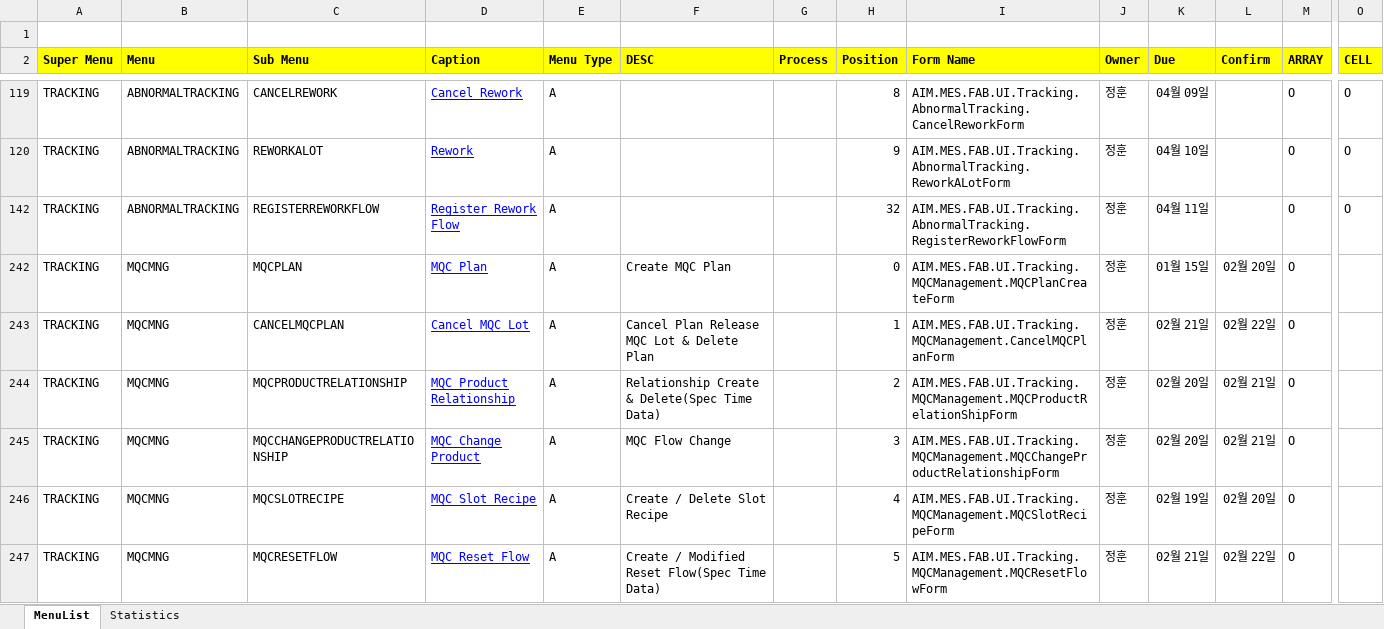
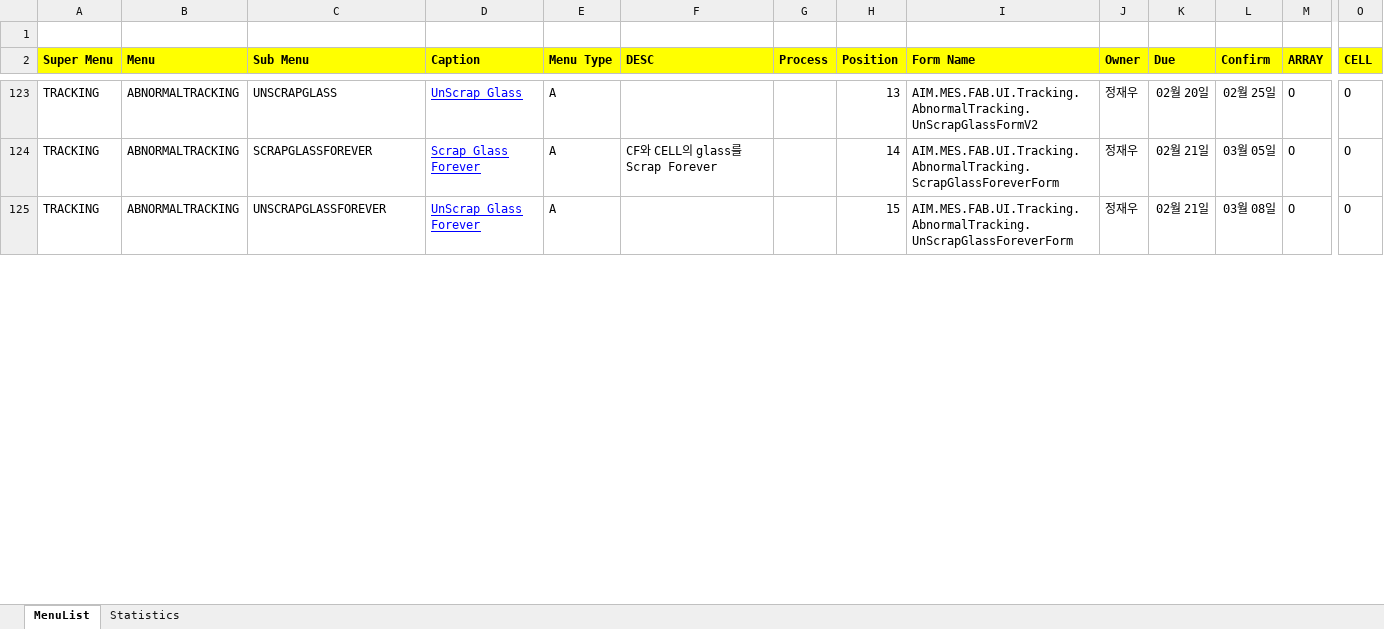
Before and after one commit to swcho1984/t4MES, an Excel workbook: Analysis/WHCSOT t4 OPI Analysis_v0.4_20180319.xlsx, sheet MenuList, drawn as a sheet; only a part is shown, gaps mark what is left out; values as stored, in another font and other column widths than the file's, no borders; removed rows and columns are numbered as before the commit, all else as after; rows hold the shown columns only; the diff covers the shown part only; the diff names each change by its address in the sheet, - before the commit and + after, or states it on an @@ line.

```diff
--- a/Analysis/WHCSOT t4 OPI Analysis_v0.4_20180319.xlsx (sheet MenuList)
+++ b/Analysis/WHCSOT t4 OPI Analysis_v0.4_20180319.xlsx (sheet MenuList)
-C123 (Sub Menu): CANCELREWORK
+C123 (Sub Menu): UNSCRAPGLASS
-D123 (Caption): Cancel Rework
+D123 (Caption): UnScrap Glass
-H123 (Position): 8
+H123 (Position): 13
-I123 (Form Name): AIM.MES.FAB.UI.Tracking.AbnormalTracking.CancelReworkForm
+I123 (Form Name): AIM.MES.FAB.UI.Tracking.AbnormalTracking.UnScrapGlassFormV2
-J123 (Owner): 정훈
+J123 (Owner): 정재우
-K123 (Due): 04월 09일
+K123 (Due): 02월 20일
-L123 (Confirm): (empty)
+L123 (Confirm): 02월 25일
@@ row 120 hidden: TRACKING | ABNORMALTRACKING | REWORKALOT | Rework | A |  |  | 9 | AIM.MES.FAB.UI.Tracking.AbnormalTracking.ReworkALotForm | 정훈 | 04월 10일 |  | O | O @@
@@ row 124 unhidden: TRACKING | ABNORMALTRACKING | SCRAPGLASSFOREVER | Scrap Glass Forever | A | CF와 CELL의 glass를 Scrap Forever |  | 14 | AIM.MES.FAB.UI.Tracking.AbnormalTracking.ScrapGlassForeverForm | 정재우 | 02월 21일 | 03월 05일 | O | O @@
-C125 (Sub Menu): REGISTERREWORKFLOW
+C125 (Sub Menu): UNSCRAPGLASSFOREVER
-D125 (Caption): Register Rework Flow
+D125 (Caption): UnScrap Glass Forever
-H125 (Position): 32
+H125 (Position): 15
-I125 (Form Name): AIM.MES.FAB.UI.Tracking.AbnormalTracking.RegisterReworkFlowForm
+I125 (Form Name): AIM.MES.FAB.UI.Tracking.AbnormalTracking.UnScrapGlassForeverForm
-J125 (Owner): 정훈
+J125 (Owner): 정재우
-K125 (Due): 04월 11일
+K125 (Due): 02월 21일
-L125 (Confirm): (empty)
+L125 (Confirm): 03월 08일
@@ row 242 hidden: TRACKING | MQCMNG | MQCPLAN | MQC Plan | A | Create MQC Plan |  | 0 | AIM.MES.FAB.UI.Tracking.MQCManagement.MQCPlanCreateForm | 정훈 | 01월 15일 | 02월 20일 | O @@
@@ row 243 hidden: TRACKING | MQCMNG | CANCELMQCPLAN | Cancel MQC Lot | A | Cancel Plan Release MQC Lot & Delete Plan |  | 1 | AIM.MES.FAB.UI.Tracking.MQCManagement.CancelMQCPlanForm | 정훈 | 02월 21일 | 02월 22일 | O @@
@@ row 244 hidden: TRACKING | MQCMNG | MQCPRODUCTRELATIONSHIP | MQC Product Relationship | A | Relationship Create & Delete(Spec Time Data) |  | 2 | AIM.MES.FAB.UI.Tracking.MQCManagement.MQCProductRelationShipForm | 정훈 | 02월 20일 | 02월 21일 | O @@
@@ row 245 hidden: TRACKING | MQCMNG | MQCCHANGEPRODUCTRELATIONSHIP | MQC Change Product | A | MQC Flow Change |  | 3 | AIM.MES.FAB.UI.Tracking.MQCManagement.MQCChangeProductRelationshipForm | 정훈 | 02월 20일 | 02월 21일 | O @@
@@ row 246 hidden: TRACKING | MQCMNG | MQCSLOTRECIPE | MQC Slot Recipe | A | Create / Delete Slot Recipe |  | 4 | AIM.MES.FAB.UI.Tracking.MQCManagement.MQCSlotRecipeForm | 정훈 | 02월 19일 | 02월 20일 | O @@
@@ row 247 hidden: TRACKING | MQCMNG | MQCRESETFLOW | MQC Reset Flow | A | Create / Modified Reset Flow(Spec Time Data) |  | 5 | AIM.MES.FAB.UI.Tracking.MQCManagement.MQCResetFlowForm | 정훈 | 02월 21일 | 02월 22일 | O @@
```
Also changed, not shown: 2 added rows and 54 hidden or unhidden rows elsewhere in this sheet, charts or pictures.
